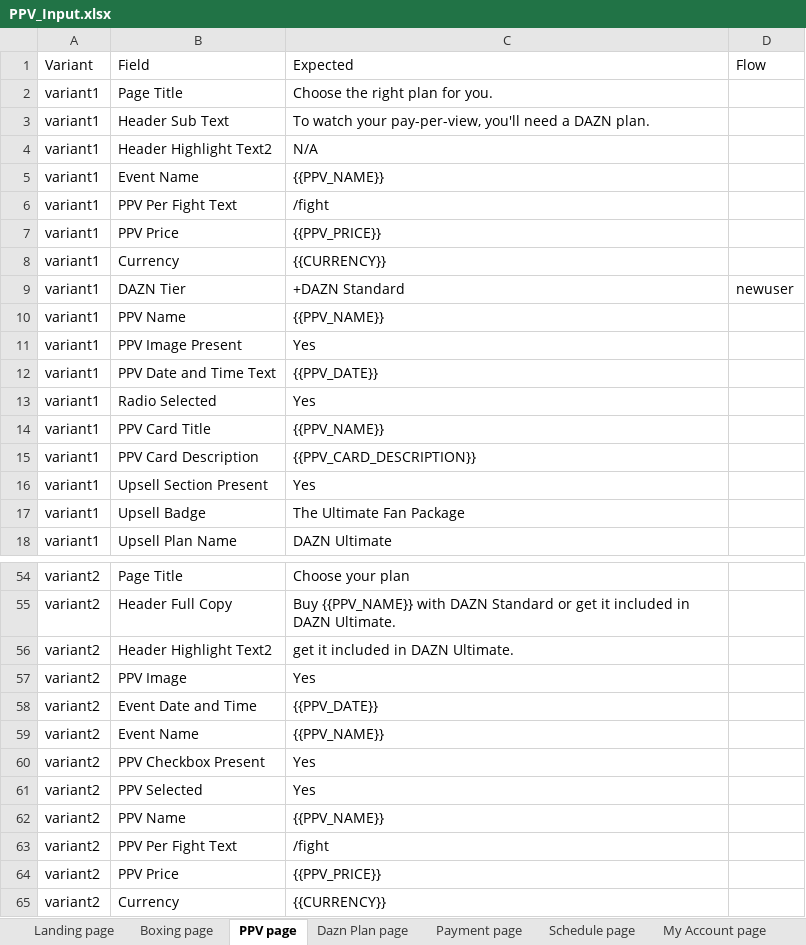
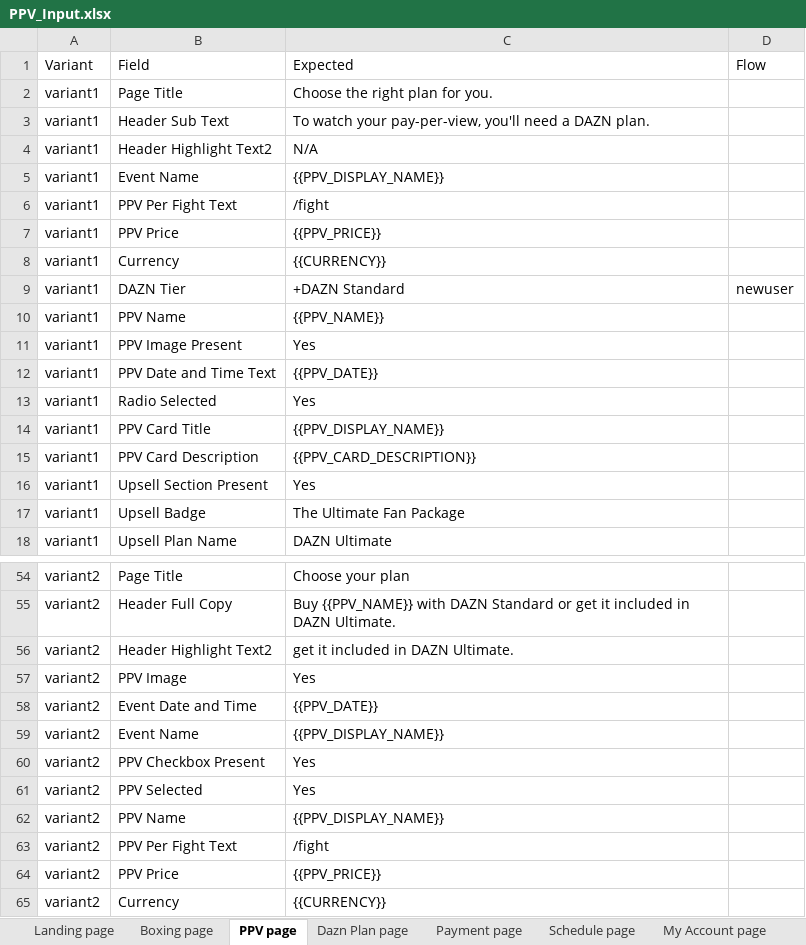
Before and after one commit to gopi-sanagapalli/PPV-End-to-End-Automation, an Excel workbook: data/PPV_Input.xlsx, sheet PPV page, drawn as a sheet; only a part is shown, gaps mark what is left out; values as stored, in another font and other column widths than the file's, no borders; the diff names each change by its address in the sheet, - before the commit and + after, or states it on an @@ line.

```diff
--- a/data/PPV_Input.xlsx (sheet PPV page)
+++ b/data/PPV_Input.xlsx (sheet PPV page)
-C5 (Expected): {{PPV_NAME}}
+C5 (Expected): {{PPV_DISPLAY_NAME}}
-C14 (Expected): {{PPV_NAME}}
+C14 (Expected): {{PPV_DISPLAY_NAME}}
-C59 (Expected): {{PPV_NAME}}
+C59 (Expected): {{PPV_DISPLAY_NAME}}
-C62 (Expected): {{PPV_NAME}}
+C62 (Expected): {{PPV_DISPLAY_NAME}}
```
Also changed, not shown: sheet Landing page, sheet Home of Boxing, sheet Home page, sheet Dazn Plan page, sheet Boxing page, 18 other files.
